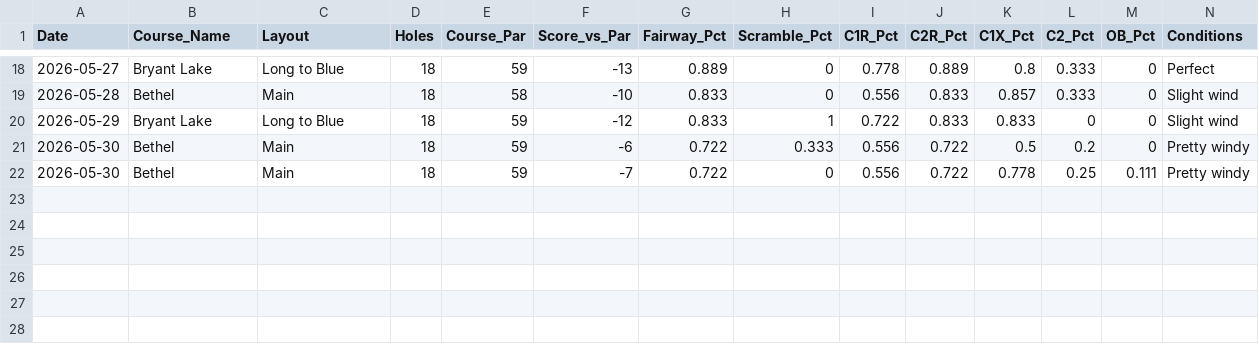
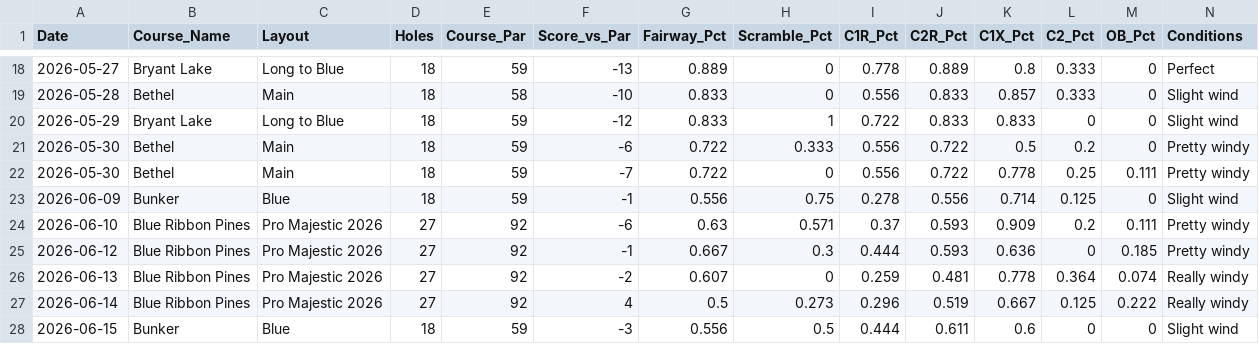
Before and after one commit to henrymyos/disc-golf-analytics, a CSV file: data/rounds_cleaned.csv, drawn as a sheet; only a part is shown, gaps mark what is left out; rows hold the shown columns only; the diff names each change by its address in the sheet, - before the commit and + after, or states it on an @@ line.

```diff
--- a/data/rounds_cleaned.csv
+++ b/data/rounds_cleaned.csv
+row 23: 2026-06-09 | Bunker | Blue | 18 | 59 | -1 | 0.556 | 0.75 | 0.278 | 0.556 | 0.714 | 0.125 | 0 | Slight wind
+row 24: 2026-06-10 | Blue Ribbon Pines | Pro Majestic 2026 | 27 | 92 | -6 | 0.63 | 0.571 | 0.37 | 0.593 | 0.909 | 0.2 | 0.111 | Pretty windy
+row 25: 2026-06-12 | Blue Ribbon Pines | Pro Majestic 2026 | 27 | 92 | -1 | 0.667 | 0.3 | 0.444 | 0.593 | 0.636 | 0 | 0.185 | Pretty windy
+row 26: 2026-06-13 | Blue Ribbon Pines | Pro Majestic 2026 | 27 | 92 | -2 | 0.607 | 0 | 0.259 | 0.481 | 0.778 | 0.364 | 0.074 | Really windy
+row 27: 2026-06-14 | Blue Ribbon Pines | Pro Majestic 2026 | 27 | 92 | 4 | 0.5 | 0.273 | 0.296 | 0.519 | 0.667 | 0.125 | 0.222 | Really windy
+row 28: 2026-06-15 | Bunker | Blue | 18 | 59 | -3 | 0.556 | 0.5 | 0.444 | 0.611 | 0.6 | 0 | 0 | Slight wind
```
Also changed, not shown: 1 other file.
